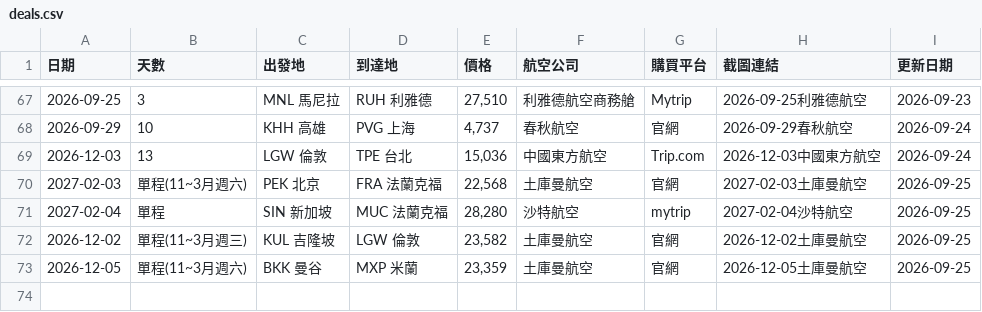
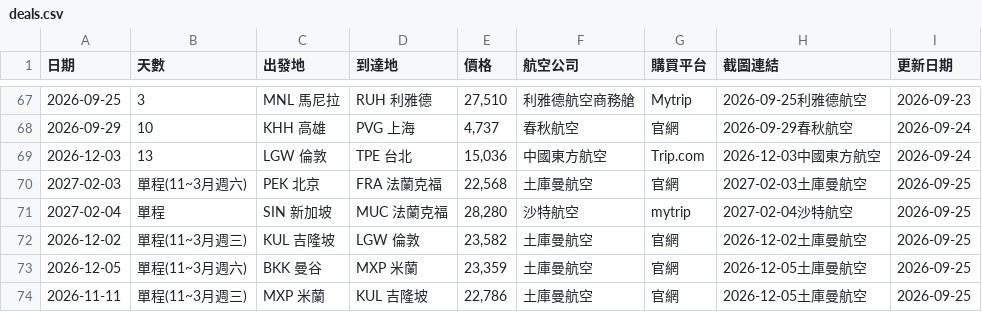
Before and after one commit to SAOJSM/FlightDealAsia, a CSV file: data/deals.csv, drawn as a sheet; only a part is shown, gaps mark what is left out.

Commit message:
chore: update deals from Telegram Bot (2026-09-25 02:10:01)

```diff
--- a/data/deals.csv
+++ b/data/deals.csv
@@ -73 +73,2 @@
 2026-12-05,單程(11~3月週六),BKK 曼谷,MXP 米蘭,"23,359",土庫曼航空,官網,2026-12-05土庫曼航空,2026-09-25
+2026-11-11,單程(11~3月週三),MXP 米蘭,KUL 吉隆坡,"22,786",土庫曼航空,官網,2026-12-05土庫曼航空,2026-09-25
```
Also changed, not shown: 2 other files.
